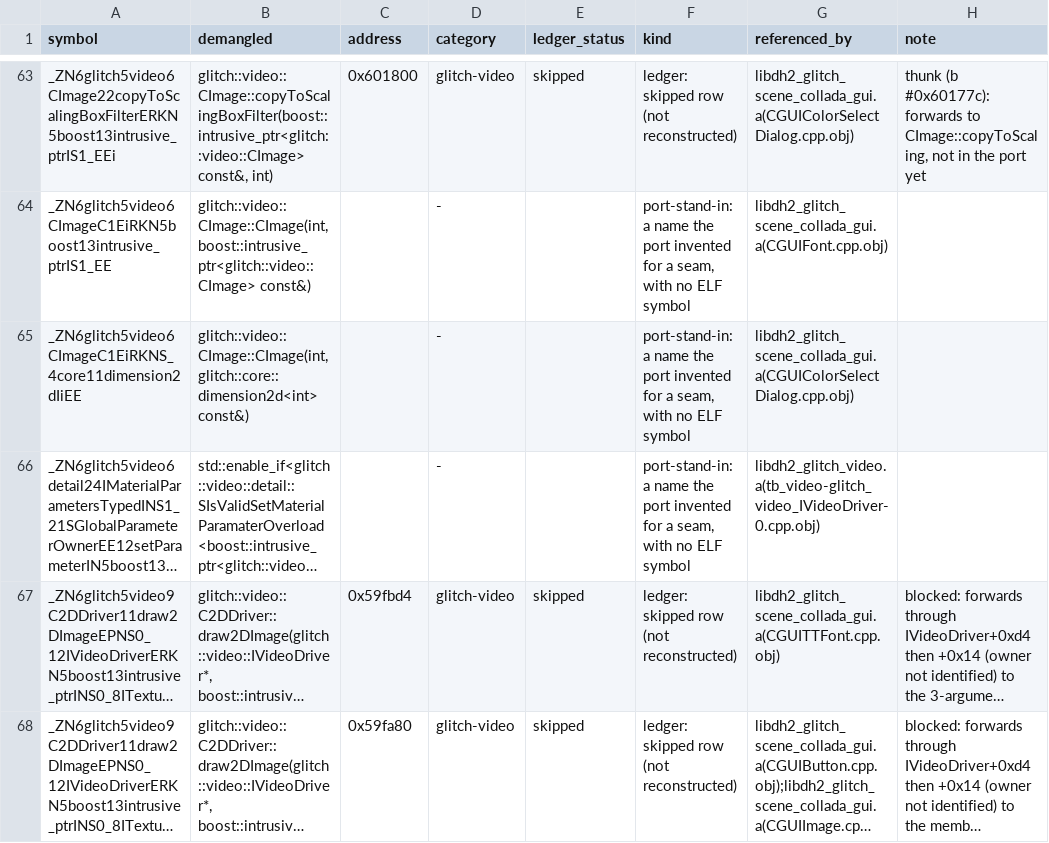
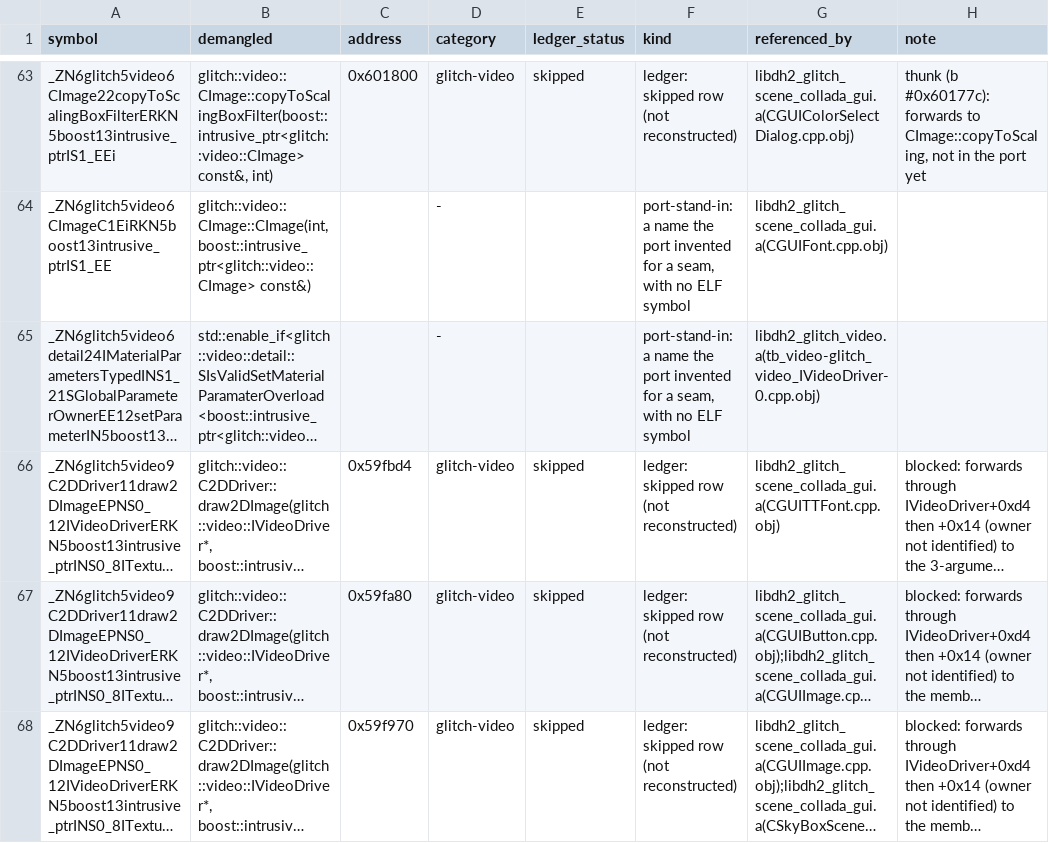
Before and after one commit to AdamCelermajer/DH_sc, a CSV file: reports/decomp-reconstruction/link-missing.csv, drawn as a sheet; only a part is shown, gaps mark what is left out; the shorter side is filled out with more unchanged rows; long unchanged cells end in …; the diff names each change by its address in the sheet, - before the commit and + after, or states it on an @@ line.

```diff
--- a/reports/decomp-reconstruction/link-missing.csv
+++ b/reports/decomp-reconstruction/link-missing.csv
-row 65: _ZN6glitch5video6CImageC1EiRKNS_4core11dimension2dIiEE | glitch::video::CImage::CImage(int, glitch::core::dimension2d<int> const&) |  | - |  | port-stand-in: a name the port invented for a seam, with no ELF symbol | libdh2_glitch_scene_collada_gui.a(CGUIColorSelectDialog.cpp.obj)
```
Also changed, not shown: port/decomp-reconstruction/glitch-video/ledger.csv, port/decomp-reconstruction/link-stubs/link_stubs.csv, 3 other files.
